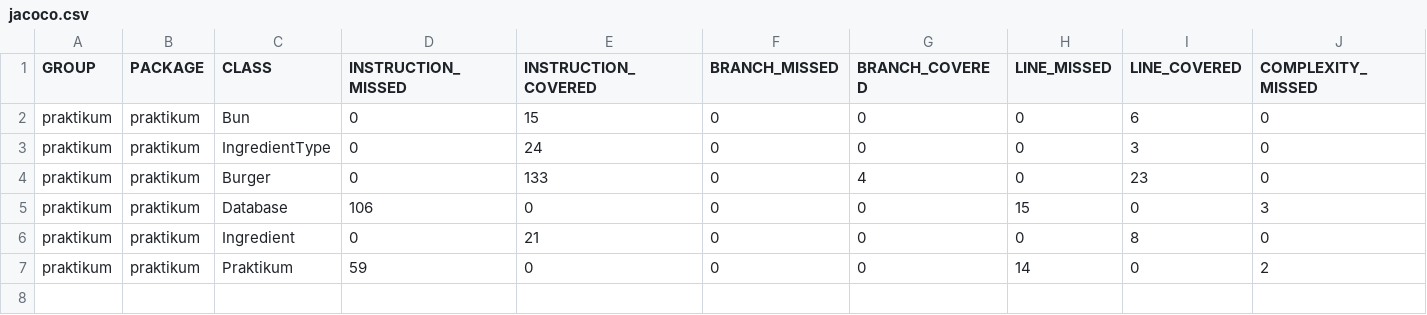
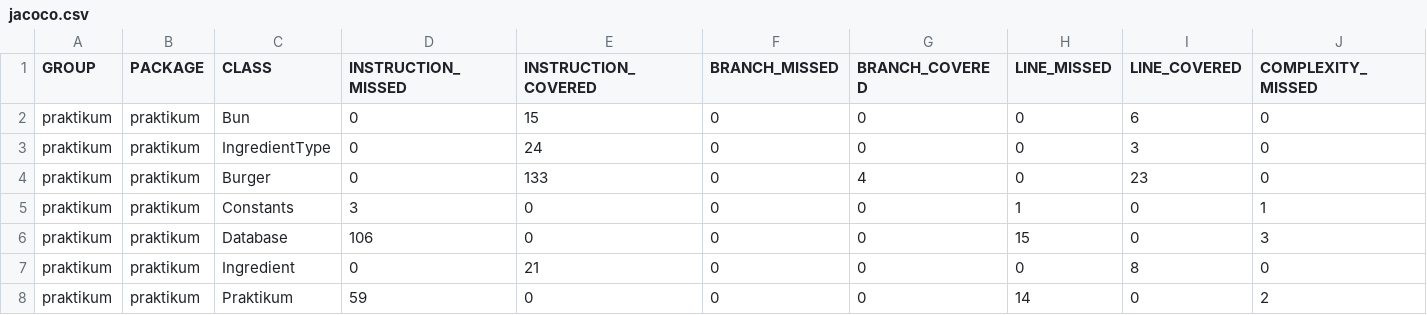
Before and after one commit to ksusha342/Diplom_1, a CSV file: target/site/jacoco/jacoco.csv, drawn as a sheet; only a part is shown; rows hold the shown columns only; the diff names each change by its address in the sheet, - before the commit and + after, or states it on an @@ line.

```diff
--- a/target/site/jacoco/jacoco.csv
+++ b/target/site/jacoco/jacoco.csv
+row 5: praktikum | praktikum | Constants | 3 | 0 | 0 | 0 | 1 | 0 | 1
```
Also changed, not shown: 5 other files.
